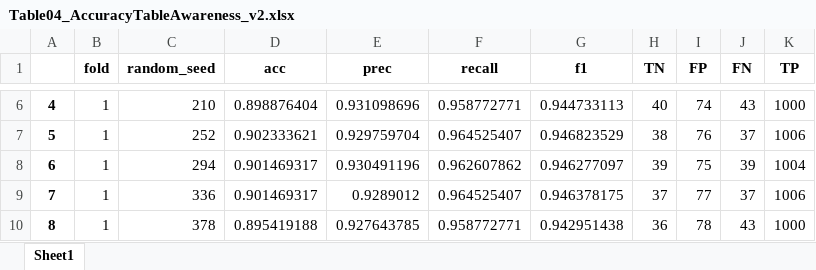
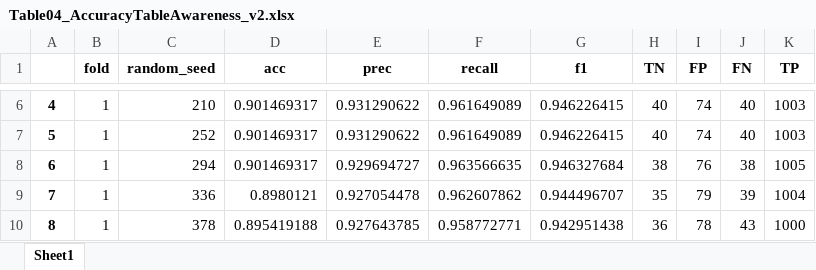
Before and after one commit to MichaelChaoLi-cpu/NepalClimateChangeImpact, an Excel workbook: MLD01e_Results/Table04_AccuracyTableAwareness_v2.xlsx, sheet Sheet1, drawn as a sheet; only a part is shown, gaps mark what is left out; values as stored, in another font and other column widths than the file's, no borders; the diff covers the shown part only; the diff names each change by its address in the sheet, - before the commit and + after, or states it on an @@ line.

```diff
--- a/MLD01e_Results/Table04_AccuracyTableAwareness_v2.xlsx (sheet Sheet1)
+++ b/MLD01e_Results/Table04_AccuracyTableAwareness_v2.xlsx (sheet Sheet1)
-D6 (acc): 0.898876404
+D6 (acc): 0.901469317
-E6 (prec): 0.931098696
+E6 (prec): 0.931290622
-F6 (recall): 0.958772771
+F6 (recall): 0.961649089
-G6 (f1): 0.944733113
+G6 (f1): 0.946226415
-J6 (FN): 43
+J6 (FN): 40
-K6 (TP): 1000
+K6 (TP): 1003
-D7 (acc): 0.902333621
+D7 (acc): 0.901469317
-E7 (prec): 0.929759704
+E7 (prec): 0.931290622
-F7 (recall): 0.964525407
+F7 (recall): 0.961649089
-G7 (f1): 0.946823529
+G7 (f1): 0.946226415
-H7 (TN): 38
+H7 (TN): 40
-I7 (FP): 76
+I7 (FP): 74
-J7 (FN): 37
+J7 (FN): 40
-K7 (TP): 1006
+K7 (TP): 1003
-E8 (prec): 0.930491196
+E8 (prec): 0.929694727
-F8 (recall): 0.962607862
+F8 (recall): 0.963566635
-G8 (f1): 0.946277097
+G8 (f1): 0.946327684
-H8 (TN): 39
+H8 (TN): 38
-I8 (FP): 75
+I8 (FP): 76
-J8 (FN): 39
+J8 (FN): 38
-K8 (TP): 1004
+K8 (TP): 1005
-D9 (acc): 0.901469317
+D9 (acc): 0.8980121
-E9 (prec): 0.9289012
+E9 (prec): 0.927054478
-F9 (recall): 0.964525407
+F9 (recall): 0.962607862
-G9 (f1): 0.946378175
+G9 (f1): 0.944496707
-H9 (TN): 37
+H9 (TN): 35
-I9 (FP): 77
+I9 (FP): 79
-J9 (FN): 37
+J9 (FN): 39
-K9 (TP): 1006
+K9 (TP): 1004
```
Also changed, not shown: 716 edited cells elsewhere in this sheet, MLD01e_Results/Table03_DataSummaryAction_RiskReductionPast25.xlsx, MLD01e_Results/Table03_DataSummaryAction_SoilWaterConservationPast25.xlsx, 22 other files.
